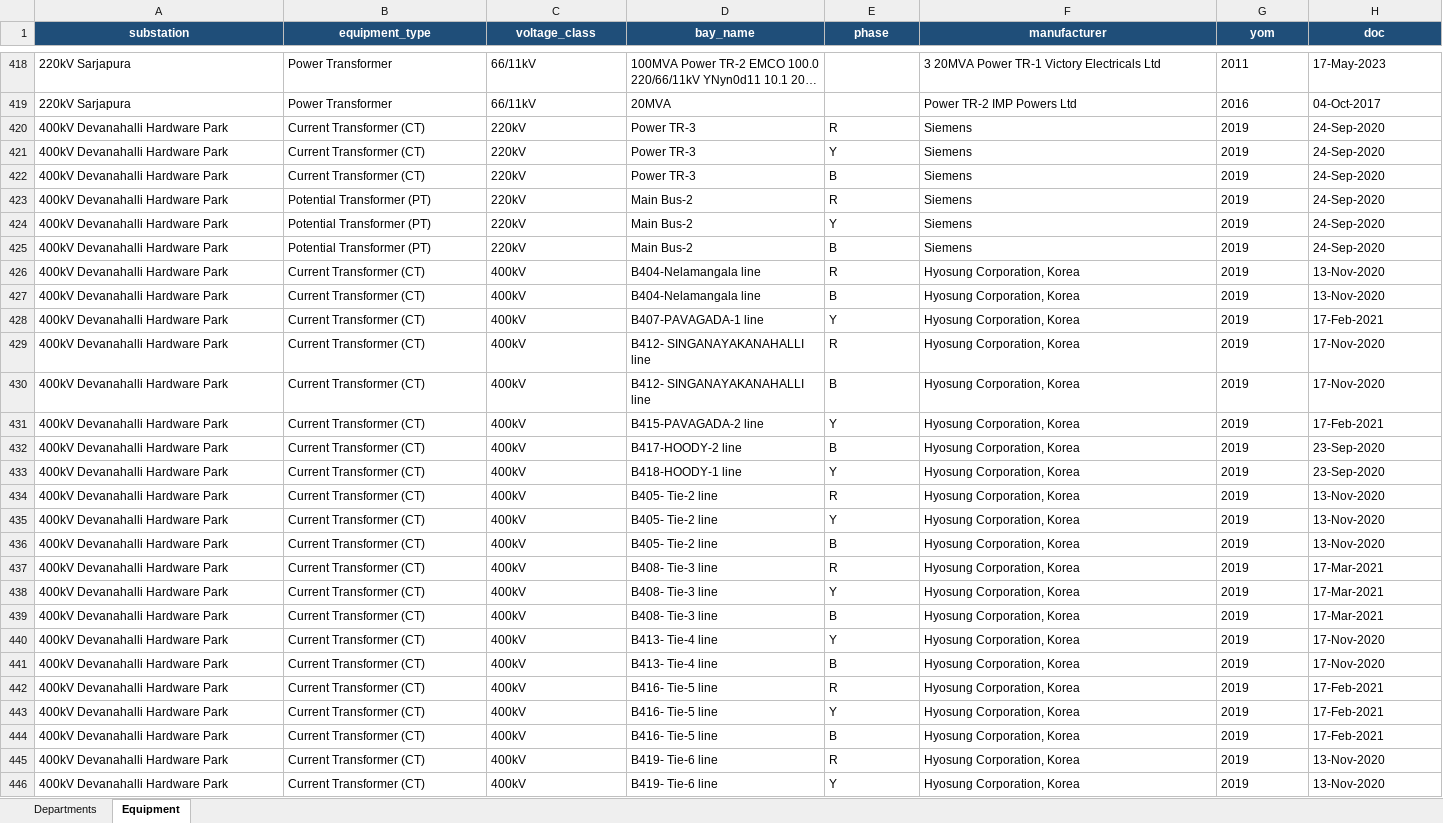
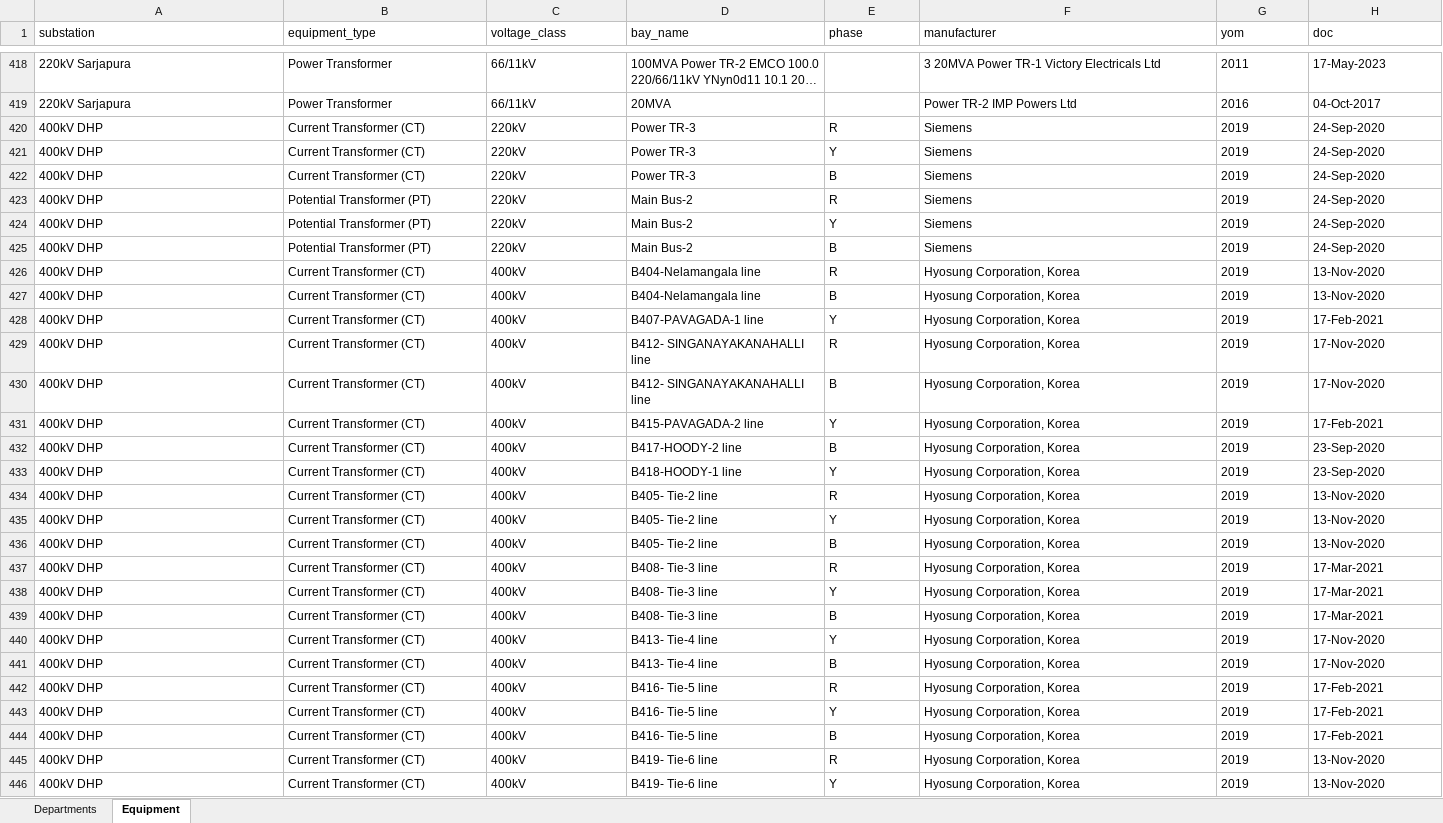
Before and after one commit to yesuvadian/Customer-API, an Excel workbook: equipment_seed.xlsx, sheet Equipment, drawn as a sheet; only a part is shown, gaps mark what is left out; long unchanged cells end in …; values as stored, in another font and other column widths than the file's, no borders; the diff covers the shown part only; the diff names each change by its address in the sheet, - before the commit and + after, or states it on an @@ line.

```diff
--- a/equipment_seed.xlsx (sheet Equipment)
+++ b/equipment_seed.xlsx (sheet Equipment)
@@ A1:H1 fill: #1F4E79 → none, bold: on → off, text colour: #FFFFFF → black, alignment: center → left @@
-A420:A446 (substation): 400kV Devanahalli Hardware Park
+A420:A446 (substation): 400kV DHP
```
Also changed, not shown: 150 edited cells and cell formats elsewhere in this sheet, sheet Departments.
